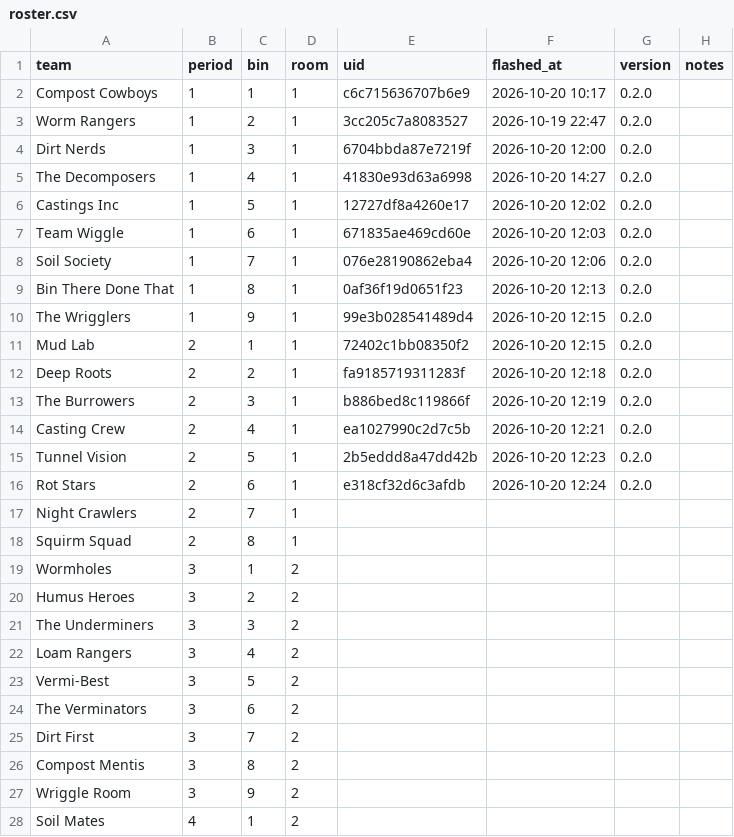
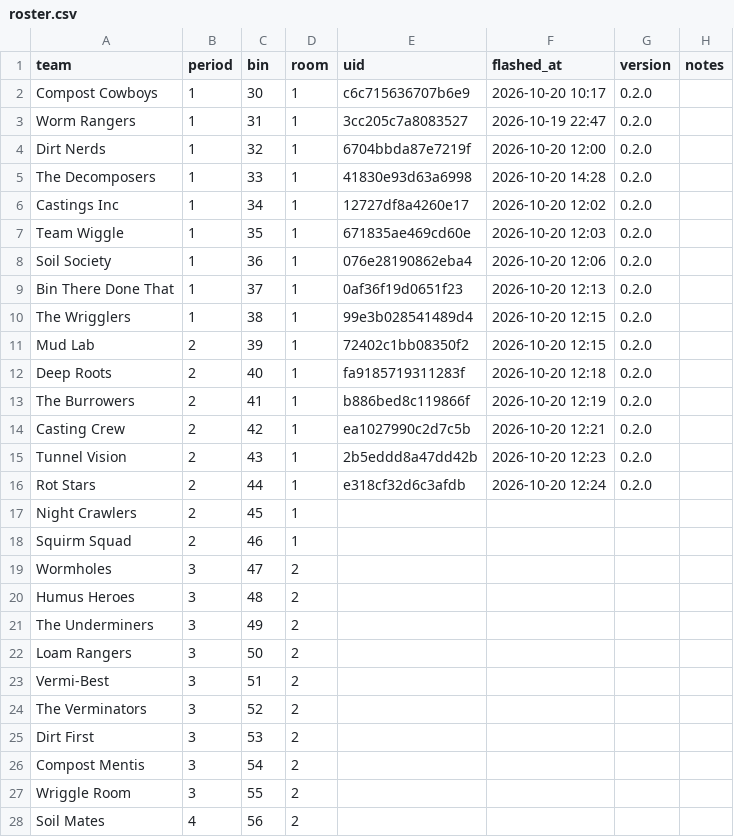
Before and after one commit to MakerLabKids/whs-wormhole, a CSV file: tools/fleet/roster.csv, drawn as a sheet; only a part is shown; the diff covers the shown part only.

```diff
--- a/tools/fleet/roster.csv
+++ b/tools/fleet/roster.csv
@@ -1,28 +1,28 @@
 team,period,bin,room,uid,flashed_at,version,notes
-Compost Cowboys,1,1,1,c6c715636707b6e9,2026-10-20 10:17,0.2.0,
-Worm Rangers,1,2,1,3cc205c7a8083527,2026-10-19 22:47,0.2.0,
-Dirt Nerds,1,3,1,6704bbda87e7219f,2026-10-20 12:00,0.2.0,
-The Decomposers,1,4,1,41830e93d63a6998,2026-10-20 14:27,0.2.0,
-Castings Inc,1,5,1,12727df8a4260e17,2026-10-20 12:02,0.2.0,
-Team Wiggle,1,6,1,671835ae469cd60e,2026-10-20 12:03,0.2.0,
-Soil Society,1,7,1,076e28190862eba4,2026-10-20 12:06,0.2.0,
-Bin There Done That,1,8,1,0af36f19d0651f23,2026-10-20 12:13,0.2.0,
-The Wrigglers,1,9,1,99e3b028541489d4,2026-10-20 12:15,0.2.0,
-Mud Lab,2,1,1,72402c1bb08350f2,2026-10-20 12:15,0.2.0,
-Deep Roots,2,2,1,fa9185719311283f,2026-10-20 12:18,0.2.0,
-The Burrowers,2,3,1,b886bed8c119866f,2026-10-20 12:19,0.2.0,
-Casting Crew,2,4,1,ea1027990c2d7c5b,2026-10-20 12:21,0.2.0,
-Tunnel Vision,2,5,1,2b5eddd8a47dd42b,2026-10-20 12:23,0.2.0,
-Rot Stars,2,6,1,e318cf32d6c3afdb,2026-10-20 12:24,0.2.0,
-Night Crawlers,2,7,1,,,,
-Squirm Squad,2,8,1,,,,
-Wormholes,3,1,2,,,,
-Humus Heroes,3,2,2,,,,
-The Underminers,3,3,2,,,,
-Loam Rangers,3,4,2,,,,
-Vermi-Best,3,5,2,,,,
-The Verminators,3,6,2,,,,
-Dirt First,3,7,2,,,,
-Compost Mentis,3,8,2,,,,
-Wriggle Room,3,9,2,,,,
-Soil Mates,4,1,2,,,,
+Compost Cowboys,1,30,1,c6c715636707b6e9,2026-10-20 10:17,0.2.0,
+Worm Rangers,1,31,1,3cc205c7a8083527,2026-10-19 22:47,0.2.0,
+Dirt Nerds,1,32,1,6704bbda87e7219f,2026-10-20 12:00,0.2.0,
+The Decomposers,1,33,1,41830e93d63a6998,2026-10-20 14:28,0.2.0,
+Castings Inc,1,34,1,12727df8a4260e17,2026-10-20 12:02,0.2.0,
+Team Wiggle,1,35,1,671835ae469cd60e,2026-10-20 12:03,0.2.0,
+Soil Society,1,36,1,076e28190862eba4,2026-10-20 12:06,0.2.0,
+Bin There Done That,1,37,1,0af36f19d0651f23,2026-10-20 12:13,0.2.0,
+The Wrigglers,1,38,1,99e3b028541489d4,2026-10-20 12:15,0.2.0,
+Mud Lab,2,39,1,72402c1bb08350f2,2026-10-20 12:15,0.2.0,
+Deep Roots,2,40,1,fa9185719311283f,2026-10-20 12:18,0.2.0,
+The Burrowers,2,41,1,b886bed8c119866f,2026-10-20 12:19,0.2.0,
+Casting Crew,2,42,1,ea1027990c2d7c5b,2026-10-20 12:21,0.2.0,
+Tunnel Vision,2,43,1,2b5eddd8a47dd42b,2026-10-20 12:23,0.2.0,
+Rot Stars,2,44,1,e318cf32d6c3afdb,2026-10-20 12:24,0.2.0,
+Night Crawlers,2,45,1,,,,
+Squirm Squad,2,46,1,,,,
+Wormholes,3,47,2,,,,
+Humus Heroes,3,48,2,,,,
+The Underminers,3,49,2,,,,
+Loam Rangers,3,50,2,,,,
+Vermi-Best,3,51,2,,,,
+The Verminators,3,52,2,,,,
+Dirt First,3,53,2,,,,
+Compost Mentis,3,54,2,,,,
+Wriggle Room,3,55,2,,,,
+Soil Mates,4,56,2,,,,
```
Also changed, not shown: 23 edited cells elsewhere in this file, 11 other files.
